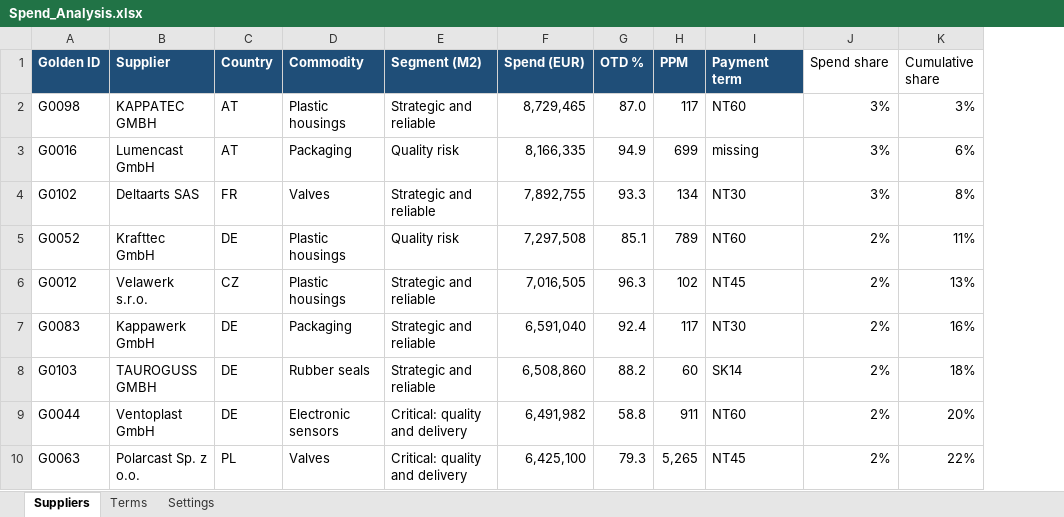
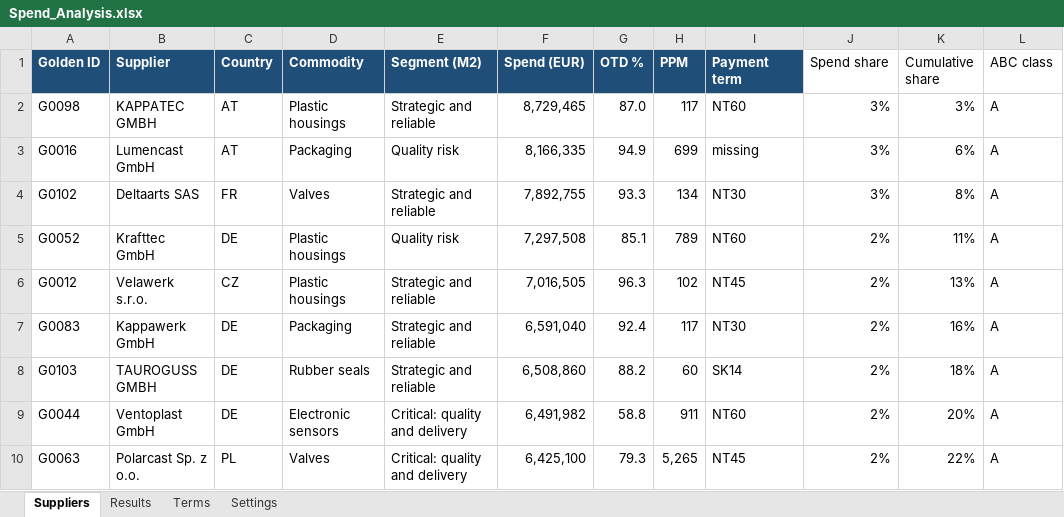
Before and after one commit to nurdanikbals5-collab/supplier-data-health-check, an Excel workbook: excel/Spend_Analysis.xlsx, sheet Suppliers, drawn as a sheet; only a part is shown; values as stored, in another font and other column widths than the file's, no borders; table styles not drawn; the diff names each change by its address in the sheet, - before the commit and + after, or states it on an @@ line.

```diff
--- a/excel/Spend_Analysis.xlsx (sheet Suppliers)
+++ b/excel/Spend_Analysis.xlsx (sheet Suppliers)
+sheet tab: Results
+column L (ABC class), rows 2-10: all A
```
